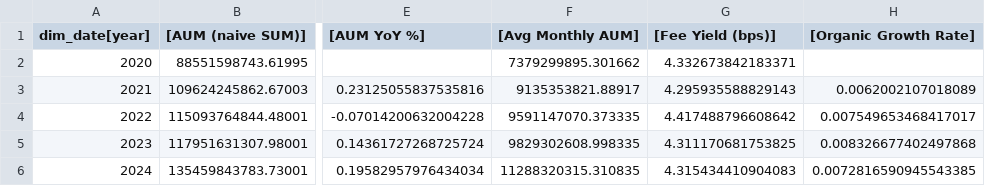
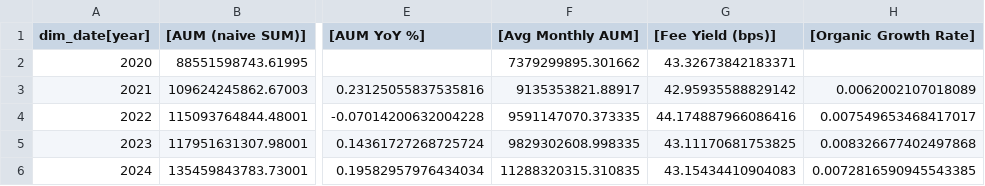
Before and after one commit to TommyLyons26/mis3060-bi-ai, a CSV file: hw06/reports/powerbi/pbi_year.csv, drawn as a sheet; only a part is shown, gaps mark what is left out; the diff names each change by its address in the sheet, - before the commit and + after, or states it on an @@ line.

```diff
--- a/hw06/reports/powerbi/pbi_year.csv
+++ b/hw06/reports/powerbi/pbi_year.csv
-G2 ([Fee Yield (bps)]): 4.332673842183371
+G2 ([Fee Yield (bps)]): 43.32673842183371
-G3 ([Fee Yield (bps)]): 4.295935588829143
+G3 ([Fee Yield (bps)]): 42.95935588829142
-G4 ([Fee Yield (bps)]): 4.417488796608642
+G4 ([Fee Yield (bps)]): 44.174887966086416
-G5 ([Fee Yield (bps)]): 4.311170681753825
+G5 ([Fee Yield (bps)]): 43.11170681753825
-G6 ([Fee Yield (bps)]): 4.315434410904083
+G6 ([Fee Yield (bps)]): 43.15434410904083
```
Also changed, not shown: hw06/reports/measure_reconciliation.csv, hw06/reports/powerbi/pbi_tier2024.csv, 3 other files.
